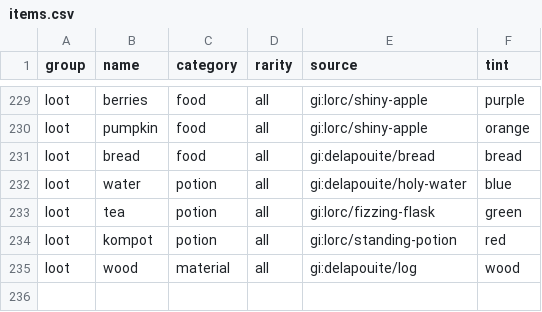
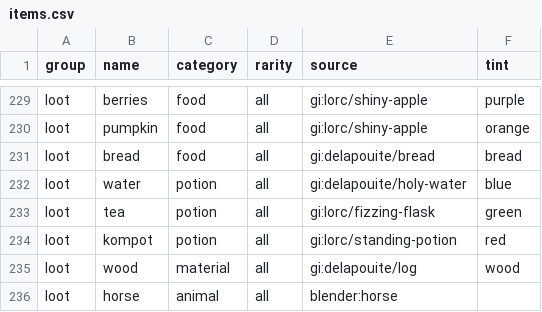
Before and after one commit to Duke-Engine/duke-dungeon, a CSV file: art/icons/items.csv, drawn as a sheet; only a part is shown, gaps mark what is left out; the diff names each change by its address in the sheet, - before the commit and + after, or states it on an @@ line.

```diff
--- a/art/icons/items.csv
+++ b/art/icons/items.csv
+row 236: loot | horse | animal | all | blender:horse
```
Also changed, not shown: 28 other files.
